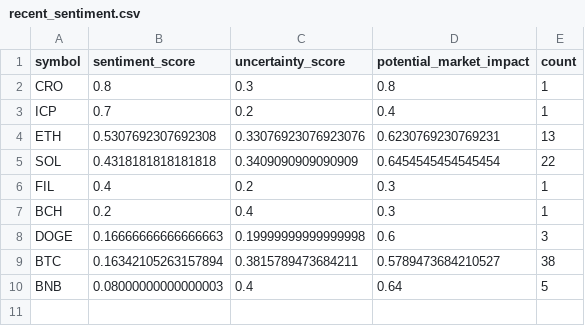
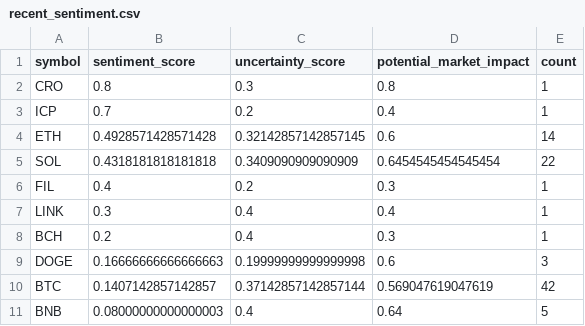
Before and after one commit to vd1371/vd1371.github.io, a CSV file: data/projects/recent_sentiment.csv, drawn as a sheet.

Commit message:
Update sentiment analysis

```diff
--- a/data/projects/recent_sentiment.csv
+++ b/data/projects/recent_sentiment.csv
@@ -3,8 +3,9 @@ CRO,0.8,0.3,0.8,1
 ICP,0.7,0.2,0.4,1
-ETH,0.5307692307692308,0.33076923076923076,0.6230769230769231,13
+ETH,0.4928571428571428,0.32142857142857145,0.6,14
 SOL,0.4318181818181818,0.3409090909090909,0.6454545454545454,22
 FIL,0.4,0.2,0.3,1
+LINK,0.3,0.4,0.4,1
 BCH,0.2,0.4,0.3,1
 DOGE,0.16666666666666663,0.19999999999999998,0.6,3
-BTC,0.16342105263157894,0.3815789473684211,0.5789473684210527,38
+BTC,0.1407142857142857,0.37142857142857144,0.569047619047619,42
 BNB,0.08000000000000003,0.4,0.64,5
```
Also changed, not shown: 1 other file.
